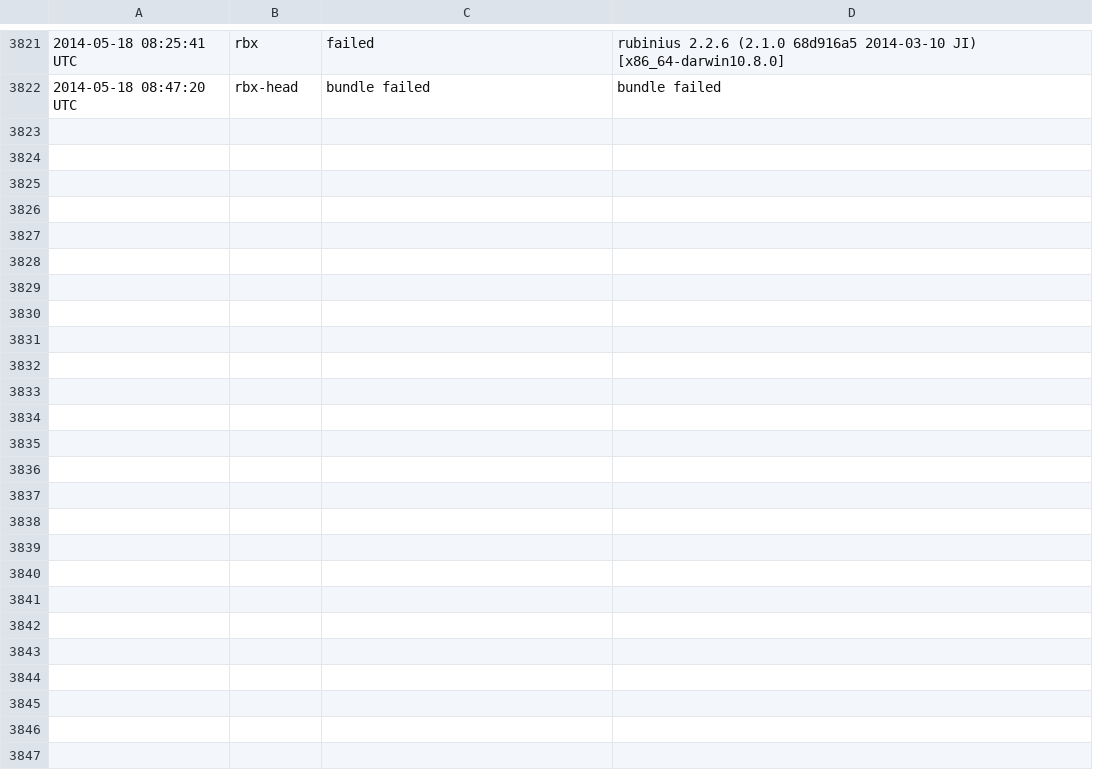
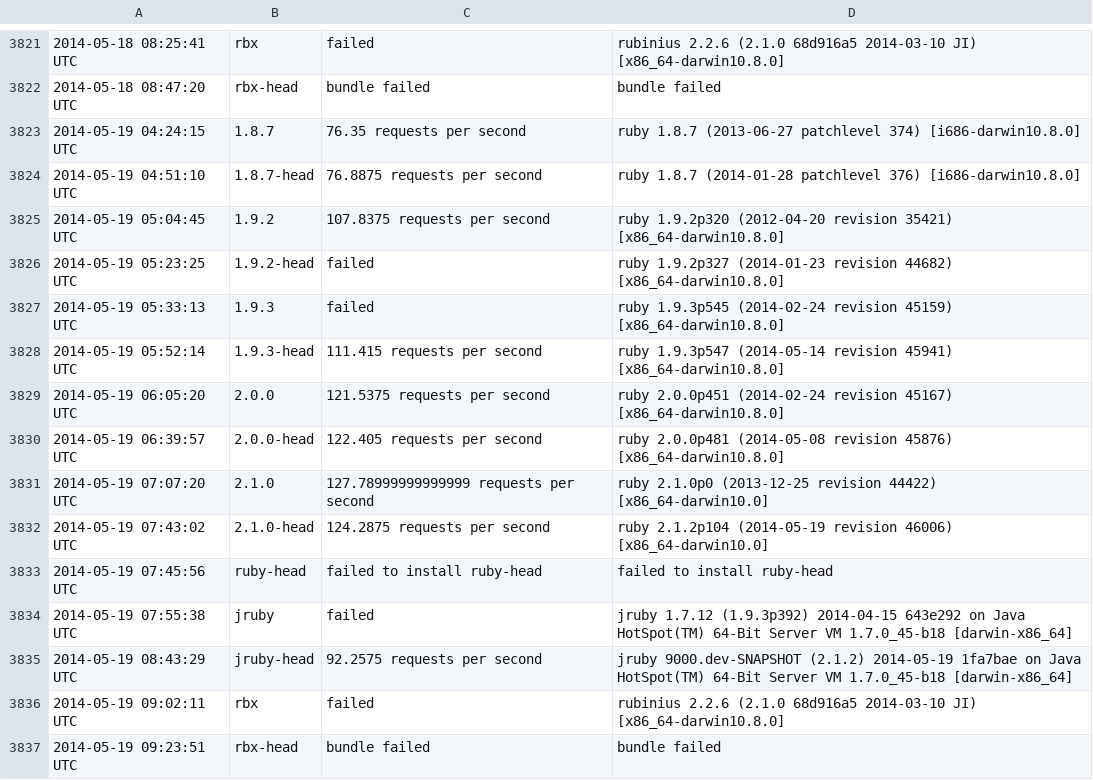
Before and after one commit to brianhempel/isrubyfastyet, a TSV file: results/rails_requests_per_second_steady_state_results.tsv, drawn as a sheet; only a part is shown, gaps mark what is left out.

```diff
--- a/results/rails_requests_per_second_steady_state_results.tsv
+++ b/results/rails_requests_per_second_steady_state_results.tsv
@@ -3822 +3822,16 @@
 2014-05-18 08:47:20 UTC	rbx-head	bundle failed	bundle failed
+2014-05-19 04:24:15 UTC	1.8.7	76.35 requests per second	ruby 1.8.7 (2013-06-27 patchlevel 374) [i686-darwin10.8.0]
+2014-05-19 04:51:10 UTC	1.8.7-head	76.8875 requests per second	ruby 1.8.7 (2014-01-28 patchlevel 376) [i686-darwin10.8.0]
+2014-05-19 05:04:45 UTC	1.9.2	107.8375 requests per second	ruby 1.9.2p320 (2012-04-20 revision 35421) [x86_64-darwin10.8.0]
+2014-05-19 05:23:25 UTC	1.9.2-head	failed	ruby 1.9.2p327 (2014-01-23 revision 44682) [x86_64-darwin10.8.0]
+2014-05-19 05:33:13 UTC	1.9.3	failed	ruby 1.9.3p545 (2014-02-24 revision 45159) [x86_64-darwin10.8.0]
+2014-05-19 05:52:14 UTC	1.9.3-head	111.415 requests per second	ruby 1.9.3p547 (2014-05-14 revision 45941) [x86_64-darwin10.8.0]
+2014-05-19 06:05:20 UTC	2.0.0	121.5375 requests per second	ruby 2.0.0p451 (2014-02-24 revision 45167) [x86_64-darwin10.8.0]
+2014-05-19 06:39:57 UTC	2.0.0-head	122.405 requests per second	ruby 2.0.0p481 (2014-05-08 revision 45876) [x86_64-darwin10.8.0]
+2014-05-19 07:07:20 UTC	2.1.0	127.78999999999999 requests per second	ruby 2.1.0p0 (2013-12-25 revision 44422) [x86_64-darwin10.0]
+2014-05-19 07:43:02 UTC	2.1.0-head	124.2875 requests per second	ruby 2.1.2p104 (2014-05-19 revision 46006) [x86_64-darwin10.0]
+2014-05-19 07:45:56 UTC	ruby-head	failed to install ruby-head	failed to install ruby-head
+2014-05-19 07:55:38 UTC	jruby	failed	jruby 1.7.12 (1.9.3p392) 2014-04-15 643e292 on Java HotSpot(TM) 64-Bit Server VM 1.7.0_45-b18 [darwin-x86_64]
+2014-05-19 08:43:29 UTC	jruby-head	92.2575 requests per second	jruby 9000.dev-SNAPSHOT (2.1.2) 2014-05-19 1fa7bae on Java HotSpot(TM) 64-Bit Server VM 1.7.0_45-b18 [darwin-x86_64]
+2014-05-19 09:02:11 UTC	rbx	failed	rubinius 2.2.6 (2.1.0 68d916a5 2014-03-10 JI) [x86_64-darwin10.8.0]
+2014-05-19 09:23:51 UTC	rbx-head	bundle failed	bundle failed
```
Also changed, not shown: results/rails_memory_usage_results.tsv, results/rails_requests_per_second_results.tsv, 1 other file.
